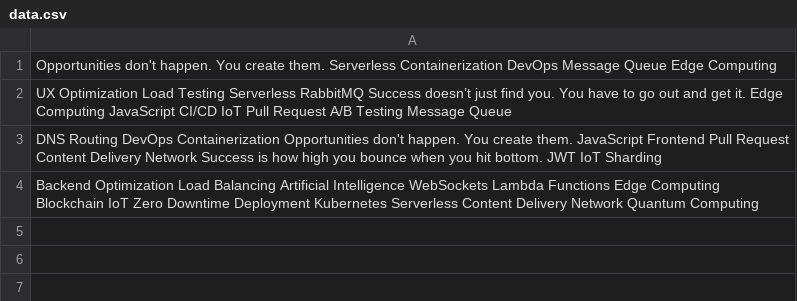
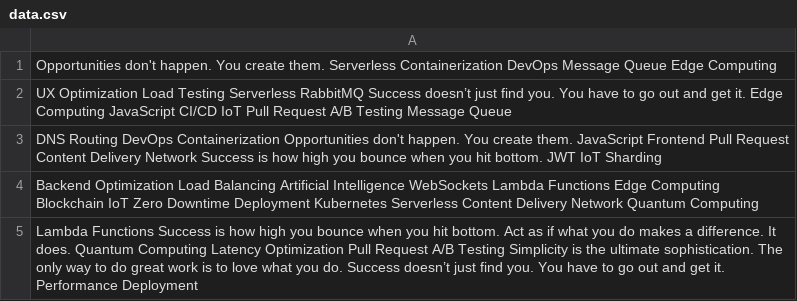
Before and after one commit to casks-mutters/tic-tac-toe, a CSV file: scripts/data.csv, drawn as a sheet.

Commit message:
Updated scripts

```diff
--- a/scripts/data.csv
+++ b/scripts/data.csv
@@ -4 +4,2 @@ DNS Routing DevOps Containerization Opportunities don't happen. You create them.
 Backend Optimization Load Balancing Artificial Intelligence WebSockets Lambda Functions Edge Computing Blockchain IoT Zero Downtime Deployment Kubernetes Serverless Content Delivery Network Quantum Computing
+Lambda Functions Success is how high you bounce when you hit bottom. Act as if what you do makes a difference. It does. Quantum Computing Latency Optimization Pull Request A/B Testing Simplicity is the ultimate sophistication. The only way to do great work is to love what you do. Success doesn’t just find you. You have to go out and get it. Performance Deployment
```
Also changed, not shown: 2 other files.
